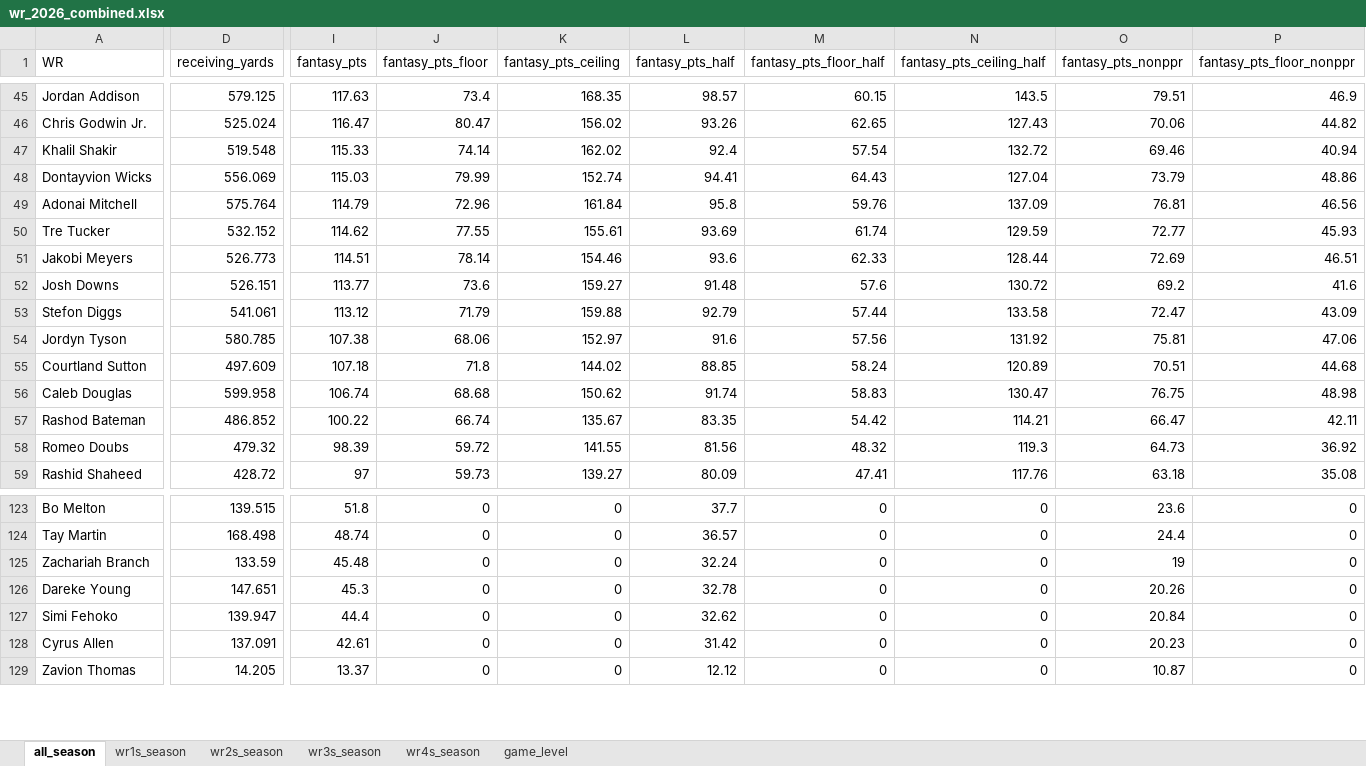
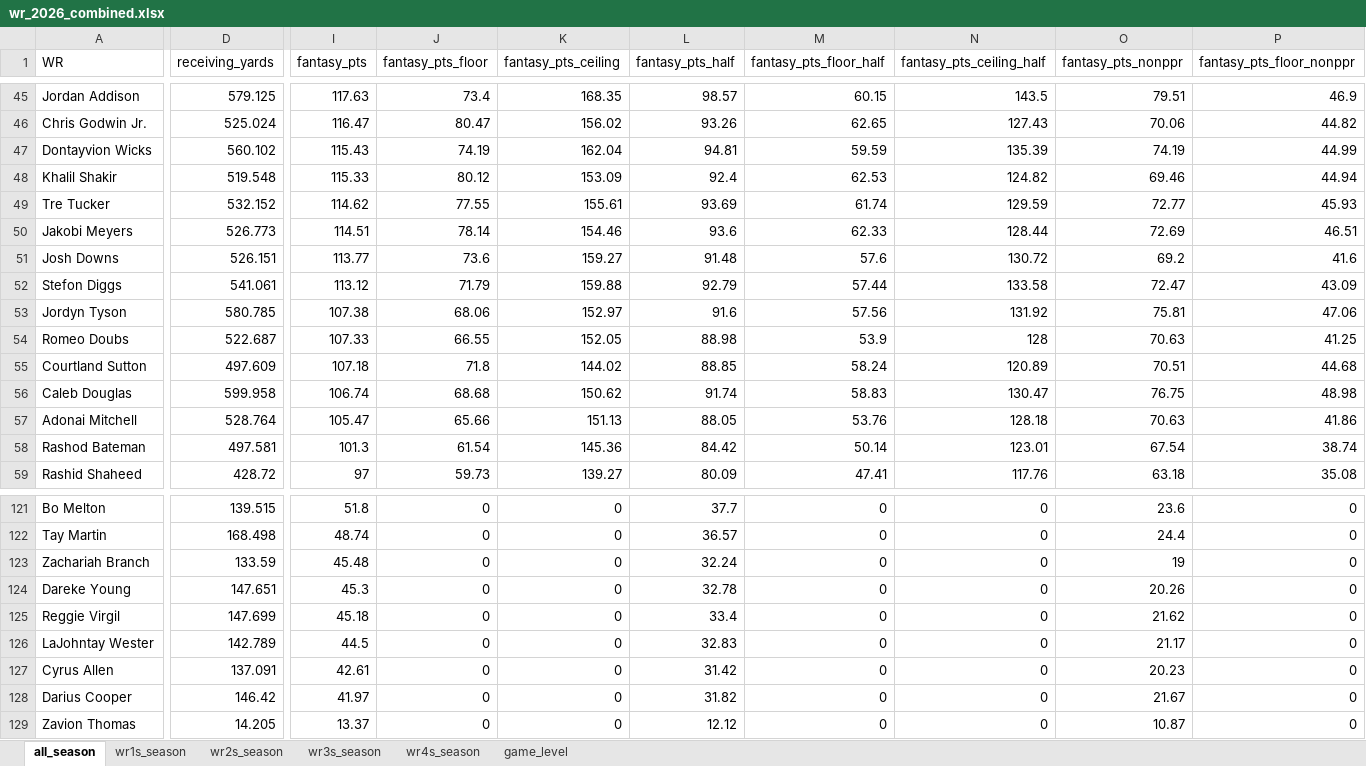
Before and after one commit to egomaniacsfantasy/lineup-lab, an Excel workbook: projections/wr_2026_combined.xlsx, sheet all_season, drawn as a sheet; only a part is shown, gaps mark what is left out; values as stored, in another font and other column widths than the file's, no borders; removed rows and columns are numbered as before the commit, all else as after; rows hold the shown columns only; the diff covers the shown part only; the diff names each change by its address in the sheet, - before the commit and + after, or states it on an @@ line.

```diff
--- a/projections/wr_2026_combined.xlsx (sheet all_season)
+++ b/projections/wr_2026_combined.xlsx (sheet all_season)
+row 47: Dontayvion Wicks | 560.102 | 115.43 | 74.19 | 162.04 | 94.81 | 59.59 | 135.39 | 74.19 | 44.99
-J48 (fantasy_pts_floor): 74.14
+J48 (fantasy_pts_floor): 80.12
-K48 (fantasy_pts_ceiling): 162.02
+K48 (fantasy_pts_ceiling): 153.09
-M48 (fantasy_pts_floor_half): 57.54
+M48 (fantasy_pts_floor_half): 62.53
-N48 (fantasy_pts_ceiling_half): 132.72
+N48 (fantasy_pts_ceiling_half): 124.82
-P48 (fantasy_pts_floor_nonppr): 40.94
+P48 (fantasy_pts_floor_nonppr): 44.94
-row 48: Dontayvion Wicks | 556.069 | 115.03 | 79.99 | 152.74 | 94.41 | 64.43 | 127.04 | 73.79 | 48.86
-row 49: Adonai Mitchell | 575.764 | 114.79 | 72.96 | 161.84 | 95.8 | 59.76 | 137.09 | 76.81 | 46.56
+row 54: Romeo Doubs | 522.687 | 107.33 | 66.55 | 152.05 | 88.98 | 53.9 | 128 | 70.63 | 41.25
+row 57: Adonai Mitchell | 528.764 | 105.47 | 65.66 | 151.13 | 88.05 | 53.76 | 128.18 | 70.63 | 41.86
-D58 (receiving_yards): 486.852
+D58 (receiving_yards): 497.581
-I58 (fantasy_pts): 100.22
+I58 (fantasy_pts): 101.3
-J58 (fantasy_pts_floor): 66.74
+J58 (fantasy_pts_floor): 61.54
-K58 (fantasy_pts_ceiling): 135.67
+K58 (fantasy_pts_ceiling): 145.36
-L58 (fantasy_pts_half): 83.35
+L58 (fantasy_pts_half): 84.42
-M58 (fantasy_pts_floor_half): 54.42
+M58 (fantasy_pts_floor_half): 50.14
-N58 (fantasy_pts_ceiling_half): 114.21
+N58 (fantasy_pts_ceiling_half): 123.01
-O58 (fantasy_pts_nonppr): 66.47
+O58 (fantasy_pts_nonppr): 67.54
-P58 (fantasy_pts_floor_nonppr): 42.11
+P58 (fantasy_pts_floor_nonppr): 38.74
-row 58: Romeo Doubs | 479.32 | 98.39 | 59.72 | 141.55 | 81.56 | 48.32 | 119.3 | 64.73 | 36.92
-A125 (WR): Simi Fehoko
+A125 (WR): Reggie Virgil
-D125 (receiving_yards): 139.947
+D125 (receiving_yards): 147.699
-I125 (fantasy_pts): 44.4
+I125 (fantasy_pts): 45.18
-L125 (fantasy_pts_half): 32.62
+L125 (fantasy_pts_half): 33.4
-O125 (fantasy_pts_nonppr): 20.84
+O125 (fantasy_pts_nonppr): 21.62
+row 126: LaJohntay Wester | 142.789 | 44.5 | 0 | 0 | 32.83 | 0 | 0 | 21.17 | 0
+row 128: Darius Cooper | 146.42 | 41.97 | 0 | 0 | 31.82 | 0 | 0 | 21.67 | 0
```
Also changed, not shown: 2 added rows, 4 removed rows and 83 edited cells elsewhere in this sheet, sheet game_level, sheet wr2s_season, sheet wr1s_season, sheet wr3s_season, sheet wr4s_season.
